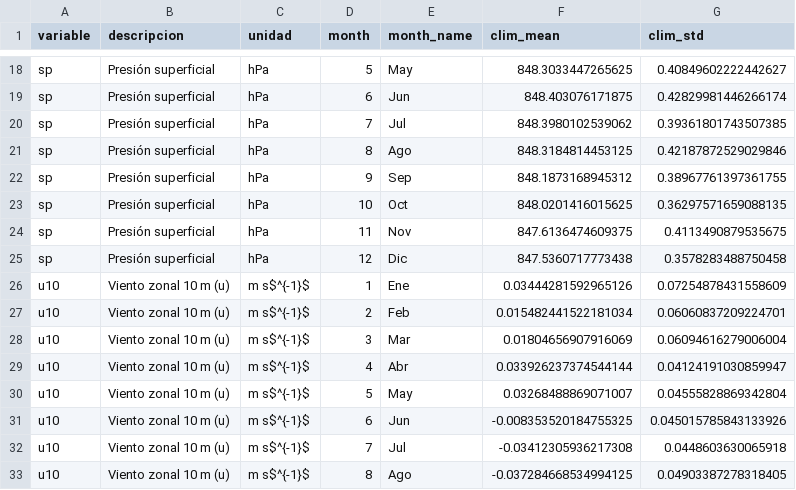
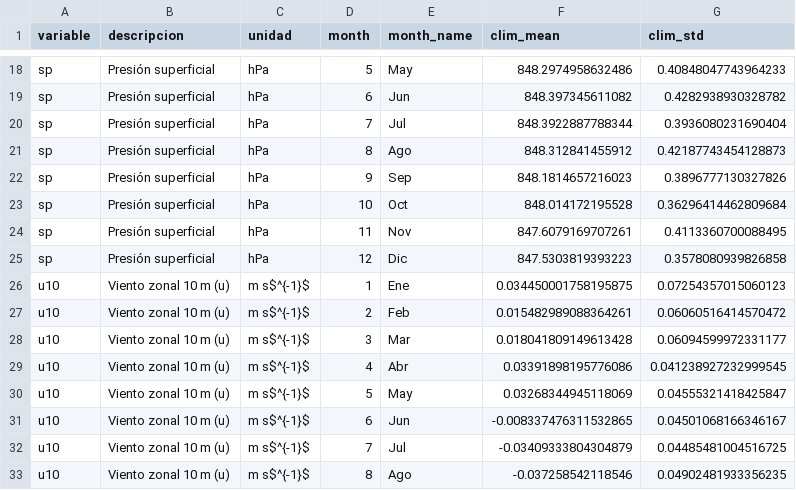
Before and after one commit to jhongarciab/proyectos-clima, a CSV file: proyecto 2/results/tables/03_climatologia_mensual.csv, drawn as a sheet; only a part is shown, gaps mark what is left out; the diff covers the shown part only; the diff names each change by its address in the sheet, - before the commit and + after, or states it on an @@ line.

```diff
--- a/proyecto 2/results/tables/03_climatologia_mensual.csv
+++ b/proyecto 2/results/tables/03_climatologia_mensual.csv
-F18 (clim_mean): 848.3033447265625
+F18 (clim_mean): 848.2974958632486
-G18 (clim_std): 0.40849602222442627
+G18 (clim_std): 0.40848047743964233
-F19 (clim_mean): 848.403076171875
+F19 (clim_mean): 848.397345611082
-G19 (clim_std): 0.42829981446266174
+G19 (clim_std): 0.4282938930328782
-F20 (clim_mean): 848.3980102539062
+F20 (clim_mean): 848.3922887788344
-G20 (clim_std): 0.39361801743507385
+G20 (clim_std): 0.3936080231690404
-F21 (clim_mean): 848.3184814453125
+F21 (clim_mean): 848.312841455912
-G21 (clim_std): 0.42187872529029846
+G21 (clim_std): 0.42187743454128873
-F22 (clim_mean): 848.1873168945312
+F22 (clim_mean): 848.1814657216023
-G22 (clim_std): 0.38967761397361755
+G22 (clim_std): 0.3896777130327826
-F23 (clim_mean): 848.0201416015625
+F23 (clim_mean): 848.014172195528
-G23 (clim_std): 0.36297571659088135
+G23 (clim_std): 0.36296414462809684
-F24 (clim_mean): 847.6136474609375
+F24 (clim_mean): 847.6079169707261
-G24 (clim_std): 0.4113490879535675
+G24 (clim_std): 0.4113360700088495
-F25 (clim_mean): 847.5360717773438
+F25 (clim_mean): 847.5303819393223
-G25 (clim_std): 0.3578283488750458
+G25 (clim_std): 0.3578080939826858
-F26 (clim_mean): 0.03444281592965126
+F26 (clim_mean): 0.034450001758195875
-G26 (clim_std): 0.07254878431558609
+G26 (clim_std): 0.07254357015060123
-F27 (clim_mean): 0.015482441522181034
+F27 (clim_mean): 0.015482989088364261
-G27 (clim_std): 0.06060837209224701
+G27 (clim_std): 0.06060516414570472
-F28 (clim_mean): 0.01804656907916069
+F28 (clim_mean): 0.018041809149613428
-G28 (clim_std): 0.06094616279006004
+G28 (clim_std): 0.06094599972331177
-F29 (clim_mean): 0.033926237374544144
+F29 (clim_mean): 0.03391898195776086
-G29 (clim_std): 0.04124191030859947
+G29 (clim_std): 0.041238927232999545
-F30 (clim_mean): 0.03268488869071007
+F30 (clim_mean): 0.03268344945118069
-G30 (clim_std): 0.04555828869342804
+G30 (clim_std): 0.04555321418425847
-F31 (clim_mean): -0.008353520184755325
+F31 (clim_mean): -0.008337476311532865
-G31 (clim_std): 0.045015785843133926
+G31 (clim_std): 0.04501068166346167
-F32 (clim_mean): -0.03412305936217308
+F32 (clim_mean): -0.03409333804304879
-G32 (clim_std): 0.0448603630065918
+G32 (clim_std): 0.04485481004516725
-F33 (clim_mean): -0.037284668534994125
+F33 (clim_mean): -0.037258542118546
-G33 (clim_std): 0.04903387278318405
+G33 (clim_std): 0.04902481933356235
```
Also changed, not shown: 12 added rows and 64 edited cells elsewhere in this file, 3 other files.
